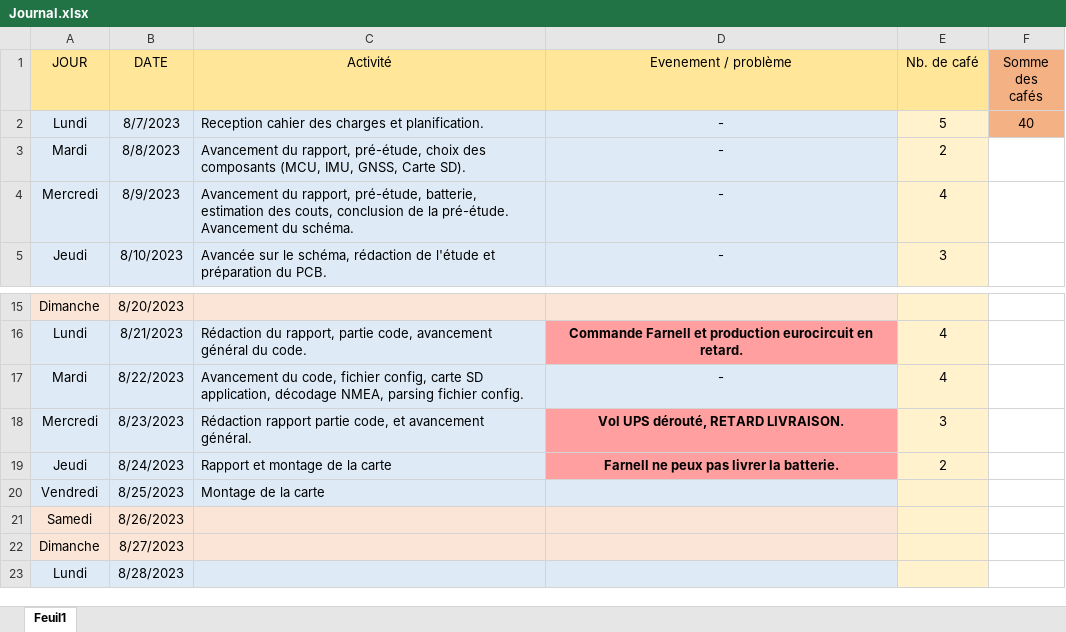
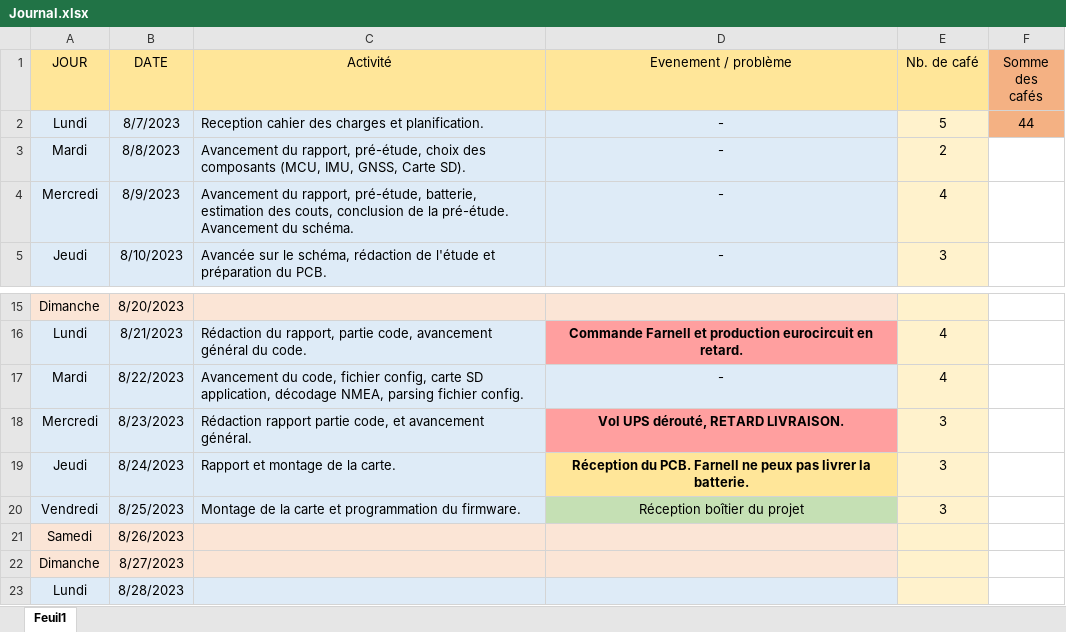
Before and after one commit to Ali-Z0/1924B_Miniaturized-Flight-Recorder, an Excel workbook: doc/journal/Journal.xlsx, sheet Feuil1, drawn as a sheet; only a part is shown, gaps mark what is left out; values as stored, in another font and other column widths than the file's, no borders; the diff names each change by its address in the sheet, - before the commit and + after, or states it on an @@ line.

```diff
--- a/doc/journal/Journal.xlsx (sheet Feuil1)
+++ b/doc/journal/Journal.xlsx (sheet Feuil1)
-F2 (Somme des cafés): 40
+F2 (Somme des cafés): 44
-C19 (Activité): Rapport et montage de la carte
+C19 (Activité): Rapport et montage de la carte.
-D19 (Evenement / problème): Farnell ne…
+D19 (Evenement / problème): Réception du PCB. Farnell ne…
-D19 fill: #FF9F9F
+D19 fill: #FFE699
-E19 (Nb. de café): 2
+E19 (Nb. de café): 3
-C20 (Activité): Montage de la carte
+C20 (Activité): Montage de la carte et programmation du firmware.
-D20 (Evenement / problème): (empty)
+D20 (Evenement / problème): Réception boîtier du projet
-D20 fill: #DEEBF7
+D20 fill: #C5E0B4
-E20 (Nb. de café): (empty)
+E20 (Nb. de café): 3
```
Also changed, not shown: 8 other files.
